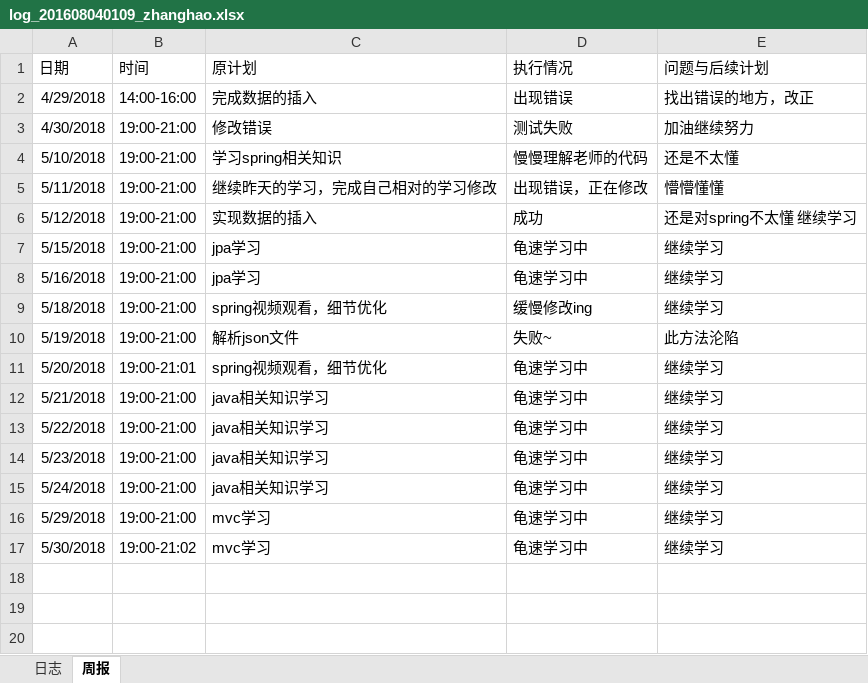
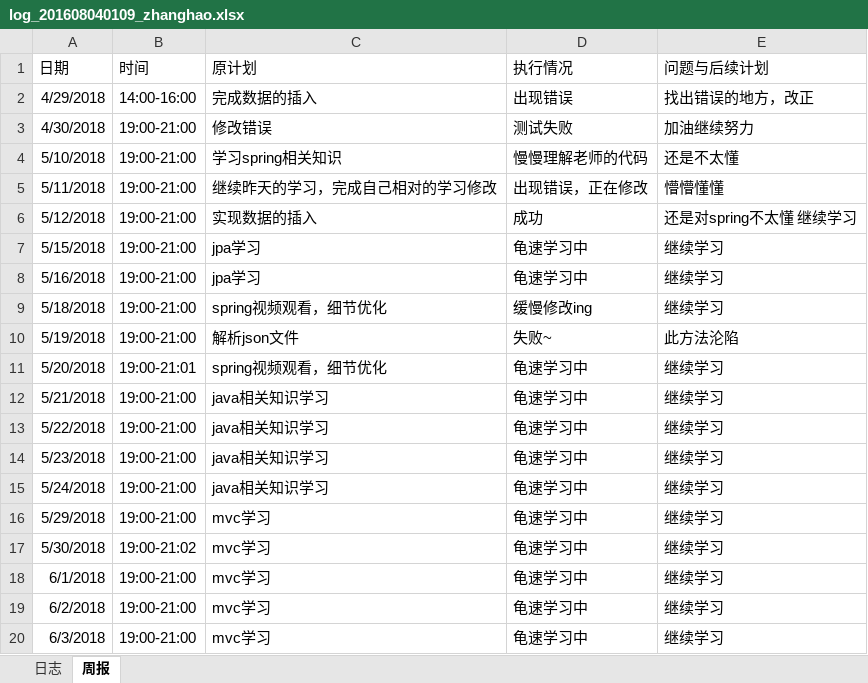
Before and after one commit to laozishidijia/emotion-analyze-cs, an Excel workbook: doc/log/log_201608040109_zhanghao.xlsx, sheet 周报, drawn as a sheet; values as stored, in another font and other column widths than the file's, no borders; the diff names each change by its address in the sheet, - before the commit and + after, or states it on an @@ line.

Commit message:
refresh
refresh

```diff
--- a/doc/log/log_201608040109_zhanghao.xlsx (sheet 周报)
+++ b/doc/log/log_201608040109_zhanghao.xlsx (sheet 周报)
+row 18: 6/1/2018 | 19:00-21:00 | mvc学习 | 龟速学习中 | 继续学习
+row 19: 6/2/2018 | 19:00-21:00 | mvc学习 | 龟速学习中 | 继续学习
+row 20: 6/3/2018 | 19:00-21:00 | mvc学习 | 龟速学习中 | 继续学习
```
